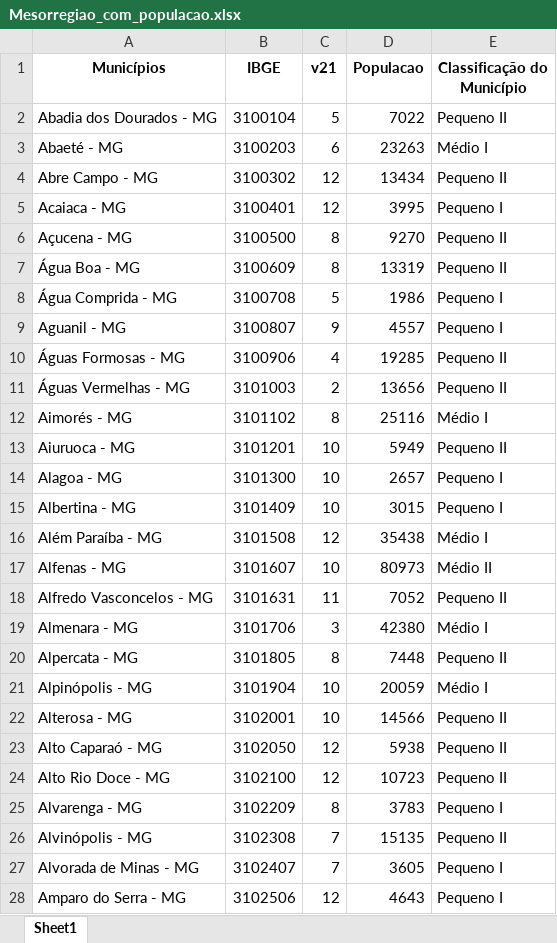
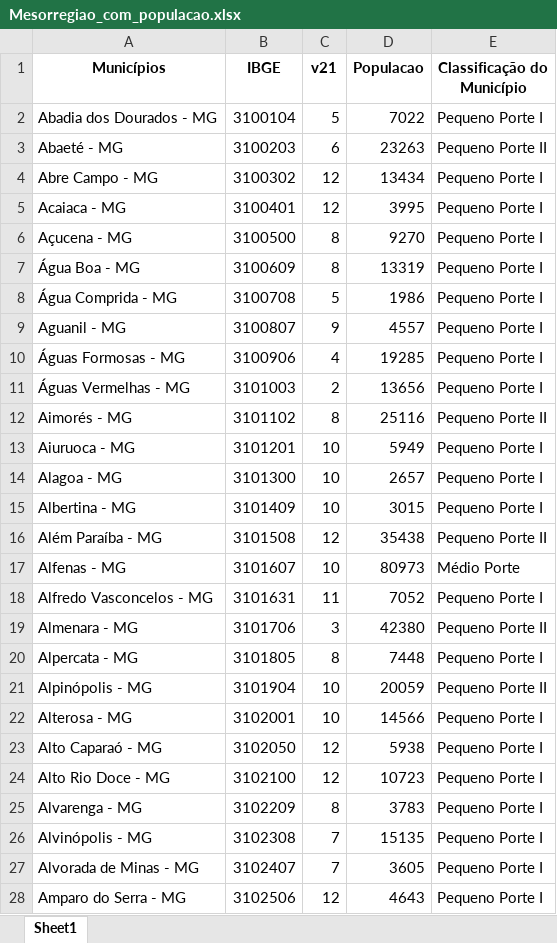
Before and after one commit to dudouro/PrevisaoMunicipios, an Excel workbook: Mesorregiao_com_populacao.xlsx, sheet Sheet1, drawn as a sheet; only a part is shown; values as stored, in another font and other column widths than the file's, no borders; the diff covers the shown part only; the diff names each change by its address in the sheet, - before the commit and + after, or states it on an @@ line.

Commit message:
Add files via upload

```diff
--- a/Mesorregiao_com_populacao.xlsx (sheet Sheet1)
+++ b/Mesorregiao_com_populacao.xlsx (sheet Sheet1)
-E2 (Classificação do Município): Pequeno II
+E2 (Classificação do Município): Pequeno Porte I
-E3 (Classificação do Município): Médio I
+E3 (Classificação do Município): Pequeno Porte II
-E4 (Classificação do Município): Pequeno II
+E4 (Classificação do Município): Pequeno Porte I
-E5 (Classificação do Município): Pequeno I
+E5 (Classificação do Município): Pequeno Porte I
-E6:E7 (Classificação do Município): Pequeno II
+E6:E7 (Classificação do Município): Pequeno Porte I
-E8:E9 (Classificação do Município): Pequeno I
+E8:E9 (Classificação do Município): Pequeno Porte I
-E10:E11 (Classificação do Município): Pequeno II
+E10:E11 (Classificação do Município): Pequeno Porte I
-E12 (Classificação do Município): Médio I
+E12 (Classificação do Município): Pequeno Porte II
-E13 (Classificação do Município): Pequeno II
+E13 (Classificação do Município): Pequeno Porte I
-E14:E15 (Classificação do Município): Pequeno I
+E14:E15 (Classificação do Município): Pequeno Porte I
-E16 (Classificação do Município): Médio I
+E16 (Classificação do Município): Pequeno Porte II
-E17 (Classificação do Município): Médio II
+E17 (Classificação do Município): Médio Porte
-E18 (Classificação do Município): Pequeno II
+E18 (Classificação do Município): Pequeno Porte I
-E19 (Classificação do Município): Médio I
+E19 (Classificação do Município): Pequeno Porte II
-E20 (Classificação do Município): Pequeno II
+E20 (Classificação do Município): Pequeno Porte I
-E21 (Classificação do Município): Médio I
+E21 (Classificação do Município): Pequeno Porte II
-E22:E24 (Classificação do Município): Pequeno II
+E22:E24 (Classificação do Município): Pequeno Porte I
-E25 (Classificação do Município): Pequeno I
+E25 (Classificação do Município): Pequeno Porte I
-E26 (Classificação do Município): Pequeno II
+E26 (Classificação do Município): Pequeno Porte I
-E27:E28 (Classificação do Município): Pequeno I
+E27:E28 (Classificação do Município): Pequeno Porte I
```
Also changed, not shown: 825 edited cells elsewhere in this sheet.
